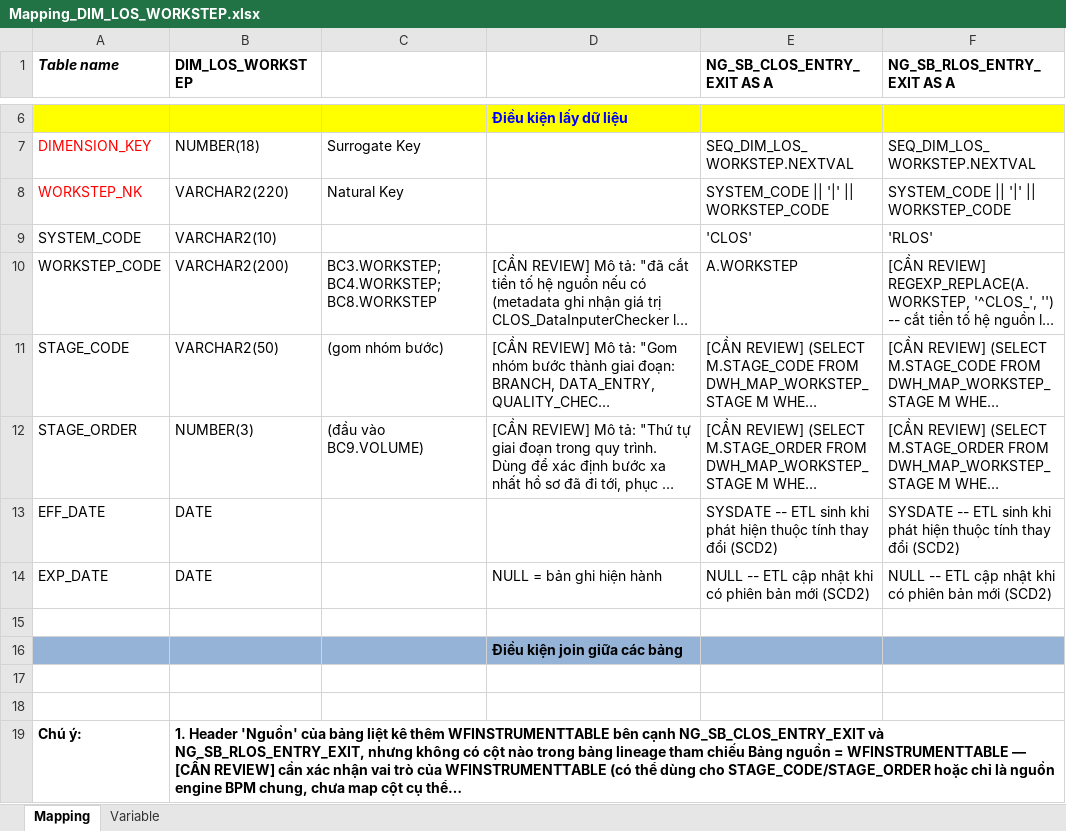
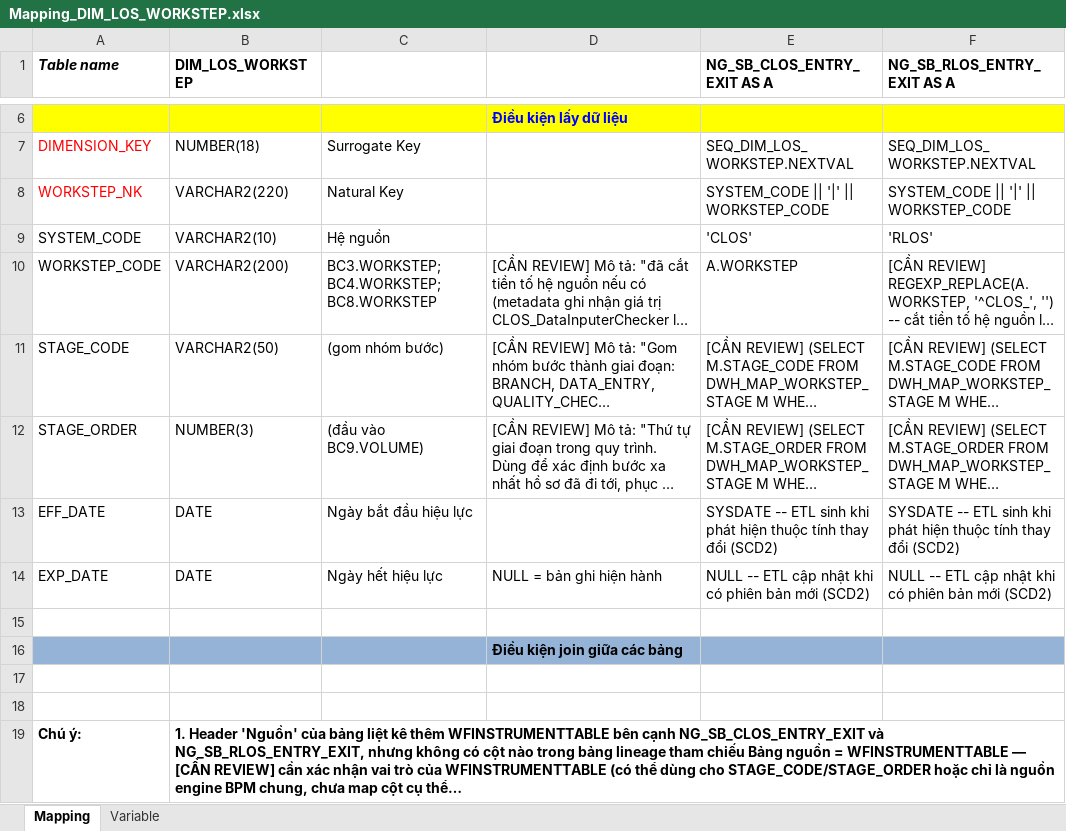
Before and after one commit to chien1198/sb-mapping-gen, an Excel workbook: mapping/SB_DWH/Mapping_DIM_LOS_WORKSTEP.xlsx, sheet Mapping, drawn as a sheet; only a part is shown, gaps mark what is left out; long unchanged cells end in …; values as stored, in another font and other column widths than the file's, no borders; the diff names each change by its address in the sheet, - before the commit and + after, or states it on an @@ line.

```diff
--- a/mapping/SB_DWH/Mapping_DIM_LOS_WORKSTEP.xlsx (sheet Mapping)
+++ b/mapping/SB_DWH/Mapping_DIM_LOS_WORKSTEP.xlsx (sheet Mapping)
-C9: (empty)
+C9: Hệ nguồn
-C13: (empty)
+C13: Ngày bắt đầu hiệu lực
-C14: (empty)
+C14: Ngày hết hiệu lực
```
Also changed, not shown: mapping/SB_DWH/Mapping_DIM_LOS_APPLICATION.xlsx, mapping/SB_DWH/Mapping_DIM_LOS_GEO.xlsx, 28 other files.
